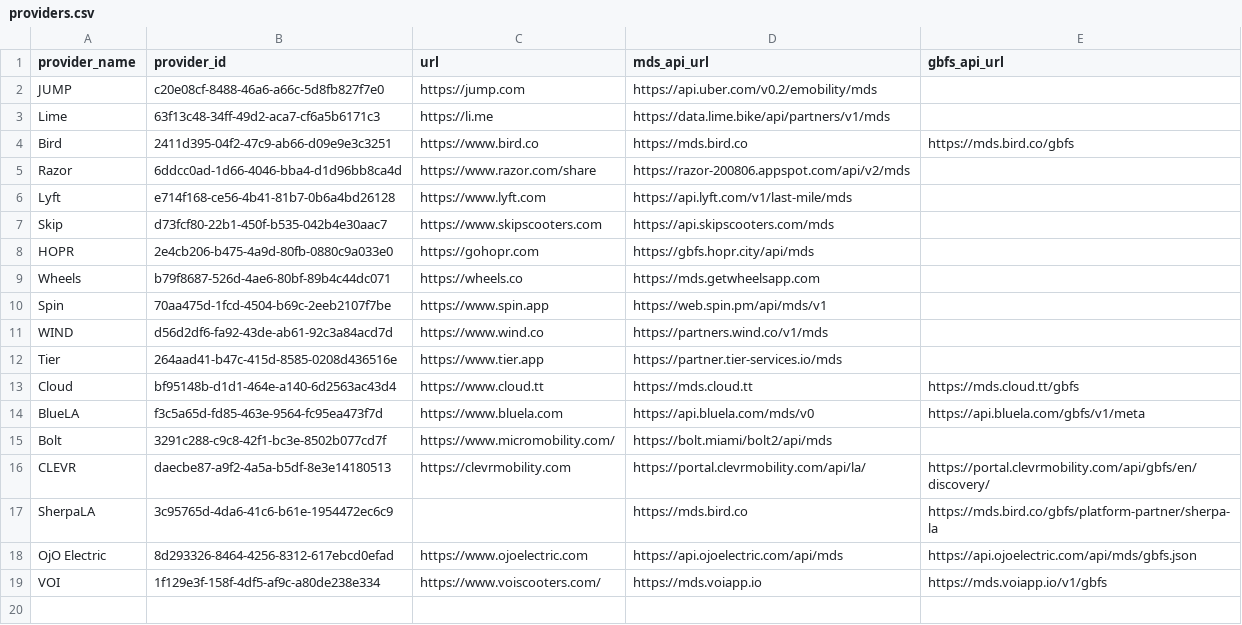
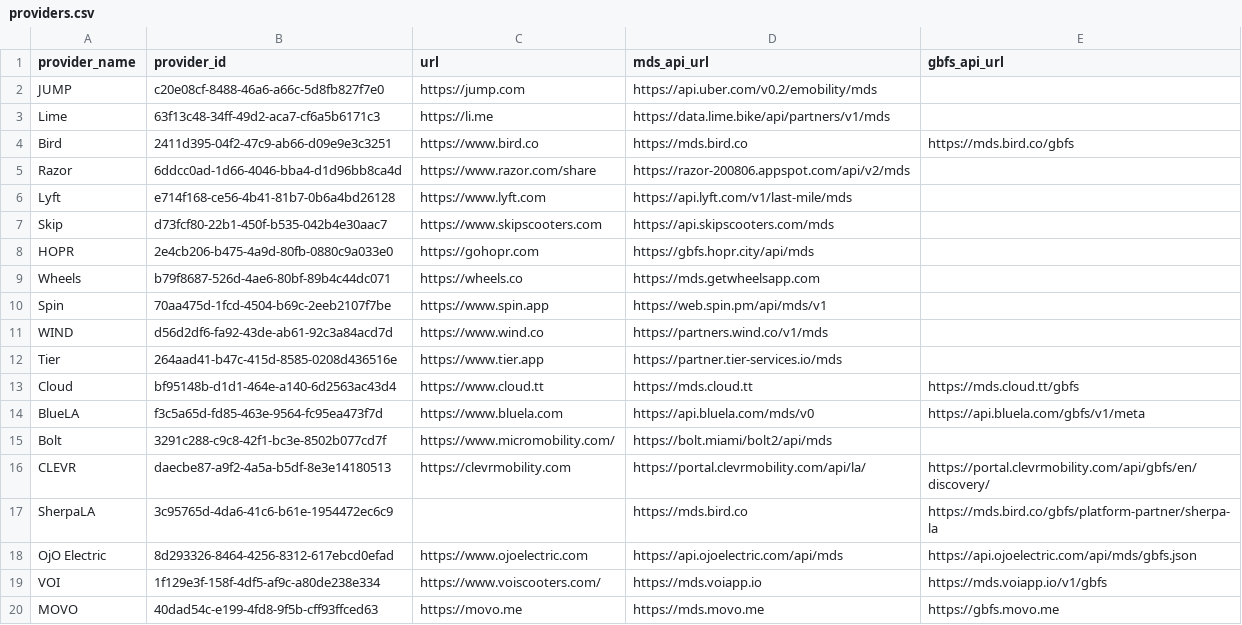
Before and after one commit to openmobilityfoundation/mobility-data-specification, a CSV file: providers.csv, drawn as a sheet; the diff names each change by its address in the sheet, - before the commit and + after, or states it on an @@ line.

Commit message:
Add MOVO provider

```diff
--- a/providers.csv
+++ b/providers.csv
+row 20: MOVO | 40dad54c-e199-4fd8-9f5b-cff93ffced63 | https://movo.me | https://mds.movo.me | https://gbfs.movo.me
```
